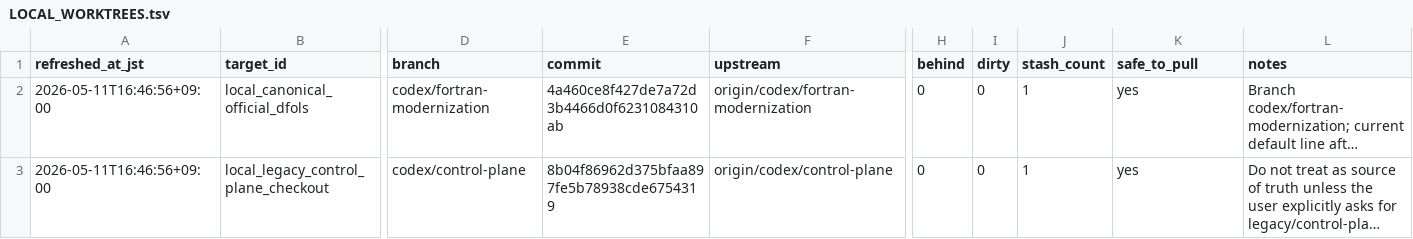
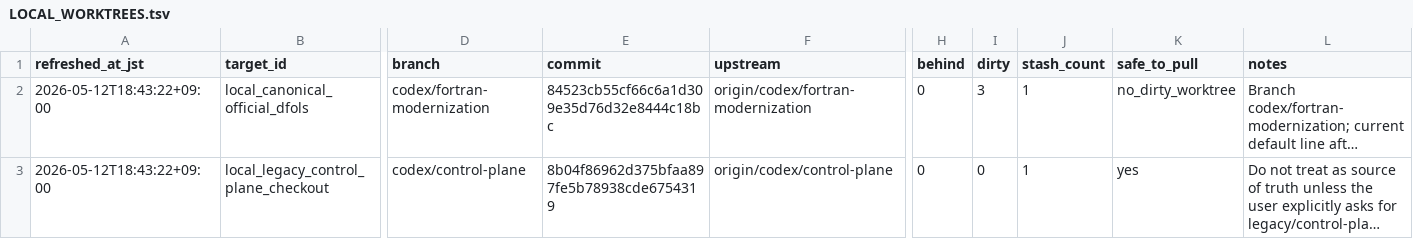
Before and after one commit to C-Y-Chou/generalized-thimble-hmc, a TSV file: codex/state/LOCAL_WORKTREES.tsv, drawn as a sheet; only a part is shown, gaps mark what is left out; long unchanged cells end in …; the diff names each change by its address in the sheet, - before the commit and + after, or states it on an @@ line.

```diff
--- a/codex/state/LOCAL_WORKTREES.tsv
+++ b/codex/state/LOCAL_WORKTREES.tsv
-A2:A3 (refreshed_at_jst): 2026-05-11T16:46:56+09:00
+A2:A3 (refreshed_at_jst): 2026-05-12T18:43:22+09:00
-E2 (commit): 4a460ce8f427de7a72d3b4466d0f6231084310ab
+E2 (commit): 84523cb55cf66c6a1d309e35d76d32e8444c18bc
-I2 (dirty): 0
+I2 (dirty): 3
-K2 (safe_to_pull): yes
+K2 (safe_to_pull): no_dirty_worktree
```
Also changed, not shown: codex/state/CAVEATS.tsv, codex/state/DATASETS.tsv, 21 other files.
